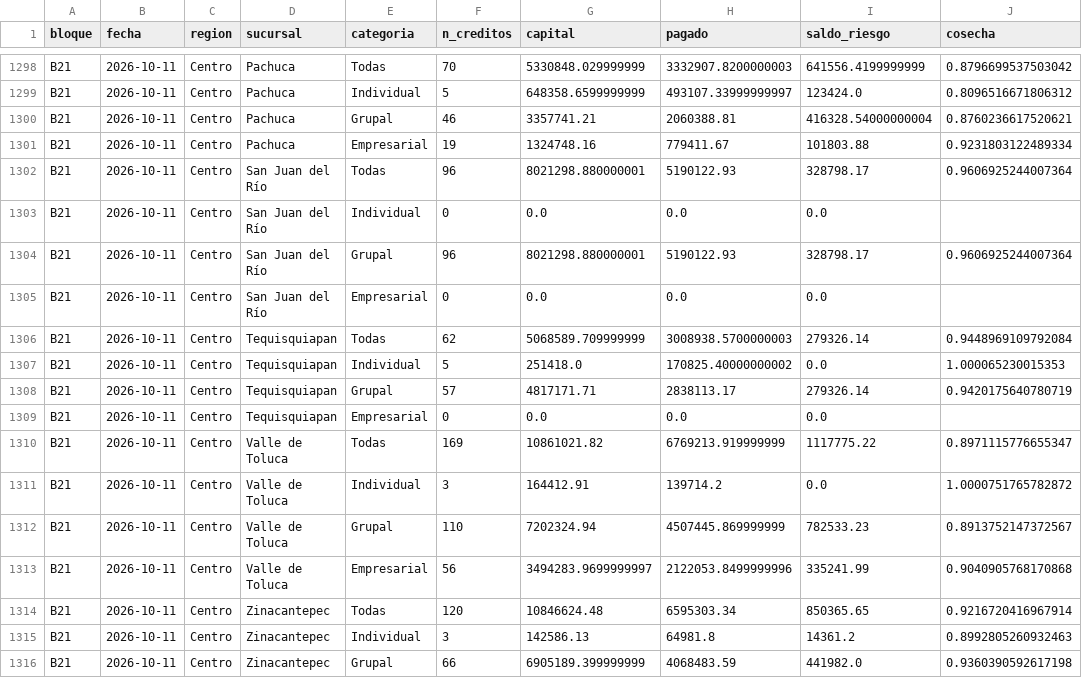
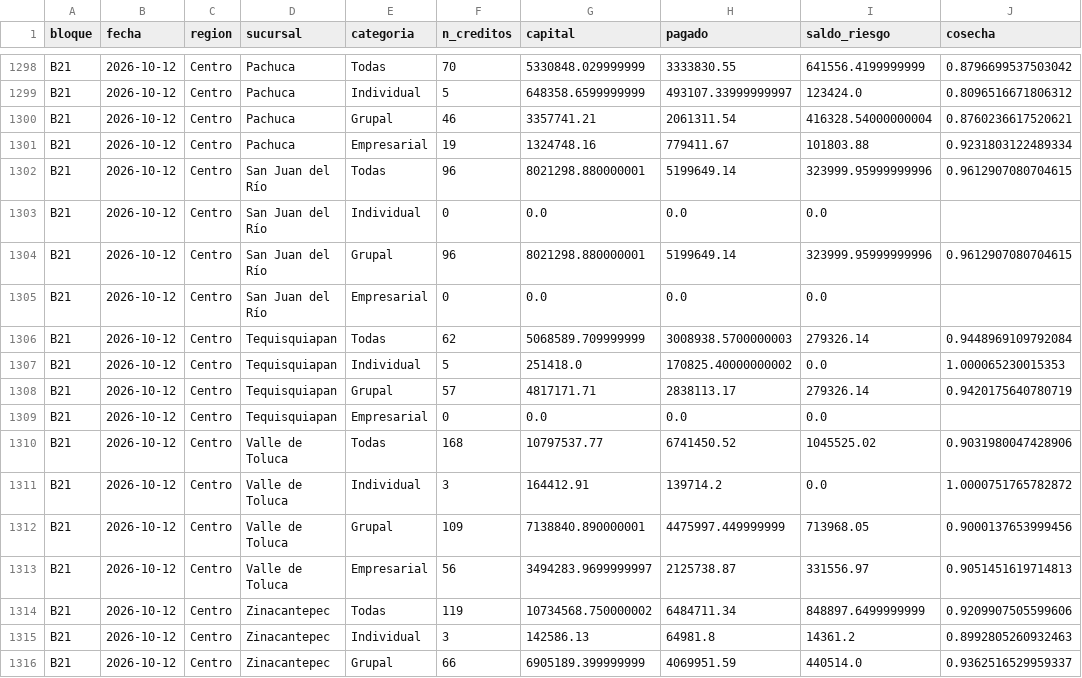
Before and after one commit to AntonioToral1/meta-seguimiento, a CSV file: data/cosechas_general.csv, drawn as a sheet; only a part is shown, gaps mark what is left out; the diff covers the shown part only; the diff names each change by its address in the sheet, - before the commit and + after, or states it on an @@ line.

```diff
--- a/data/cosechas_general.csv
+++ b/data/cosechas_general.csv
-B1298:B1316 (fecha): 2026-10-11
+B1298:B1316 (fecha): 2026-10-12
-H1298 (pagado): 3332907.8200000003
+H1298 (pagado): 3333830.55
-H1300 (pagado): 2060388.81
+H1300 (pagado): 2061311.54
-H1302 (pagado): 5190122.93
+H1302 (pagado): 5199649.14
-I1302 (saldo_riesgo): 328798.17
+I1302 (saldo_riesgo): 323999.95999999996
-J1302 (cosecha): 0.9606925244007364
+J1302 (cosecha): 0.9612907080704615
-H1304 (pagado): 5190122.93
+H1304 (pagado): 5199649.14
-I1304 (saldo_riesgo): 328798.17
+I1304 (saldo_riesgo): 323999.95999999996
-J1304 (cosecha): 0.9606925244007364
+J1304 (cosecha): 0.9612907080704615
-F1310 (n_creditos): 169
+F1310 (n_creditos): 168
-G1310 (capital): 10861021.82
+G1310 (capital): 10797537.77
-H1310 (pagado): 6769213.919999999
+H1310 (pagado): 6741450.52
-I1310 (saldo_riesgo): 1117775.22
+I1310 (saldo_riesgo): 1045525.02
-J1310 (cosecha): 0.8971115776655347
+J1310 (cosecha): 0.9031980047428906
-F1312 (n_creditos): 110
+F1312 (n_creditos): 109
-G1312 (capital): 7202324.94
+G1312 (capital): 7138840.890000001
-H1312 (pagado): 4507445.869999999
+H1312 (pagado): 4475997.449999999
-I1312 (saldo_riesgo): 782533.23
+I1312 (saldo_riesgo): 713968.05
-J1312 (cosecha): 0.8913752147372567
+J1312 (cosecha): 0.9000137653999456
-H1313 (pagado): 2122053.8499999996
+H1313 (pagado): 2125738.87
-I1313 (saldo_riesgo): 335241.99
+I1313 (saldo_riesgo): 331556.97
-J1313 (cosecha): 0.9040905768170868
+J1313 (cosecha): 0.9051451619714813
-F1314 (n_creditos): 120
+F1314 (n_creditos): 119
-G1314 (capital): 10846624.48
+G1314 (capital): 10734568.750000002
-H1314 (pagado): 6595303.34
+H1314 (pagado): 6484711.34
-I1314 (saldo_riesgo): 850365.65
+I1314 (saldo_riesgo): 848897.6499999999
-J1314 (cosecha): 0.9216720416967914
+J1314 (cosecha): 0.9209907505599606
-H1316 (pagado): 4068483.59
+H1316 (pagado): 4069951.59
-I1316 (saldo_riesgo): 441982.0
+I1316 (saldo_riesgo): 440514.0
-J1316 (cosecha): 0.9360390592617198
+J1316 (cosecha): 0.9362516529959337
```
Also changed, not shown: 145 edited cells elsewhere in this file, data/cosechas_mensual.csv, data/seguimiento_cosechas.csv, 1 other file.
